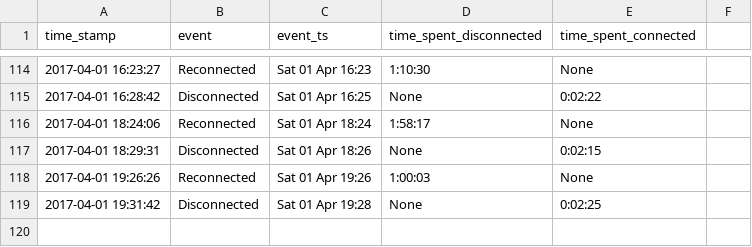
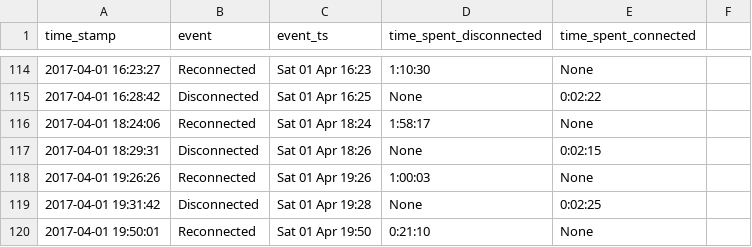
Before and after one commit to miggec/nmap-scan, a CSV file: csvs/iphone_26-Mar-Sun_22-10-07.csv, drawn as a sheet; only a part is shown, gaps mark what is left out.

Commit message:
autocommit @ Sat-01-Apr_19-50-01

```diff
--- a/csvs/iphone_26-Mar-Sun_22-10-07.csv
+++ b/csvs/iphone_26-Mar-Sun_22-10-07.csv
@@ -119 +119,2 @@ time_stamp, event, event_ts, time_spent_disconnected, time_spent_connected,
 2017-04-01 19:31:42,Disconnected,Sat 01 Apr 19:28,None,0:02:25,
+2017-04-01 19:50:01,Reconnected,Sat 01 Apr 19:50,0:21:10,None,
```
